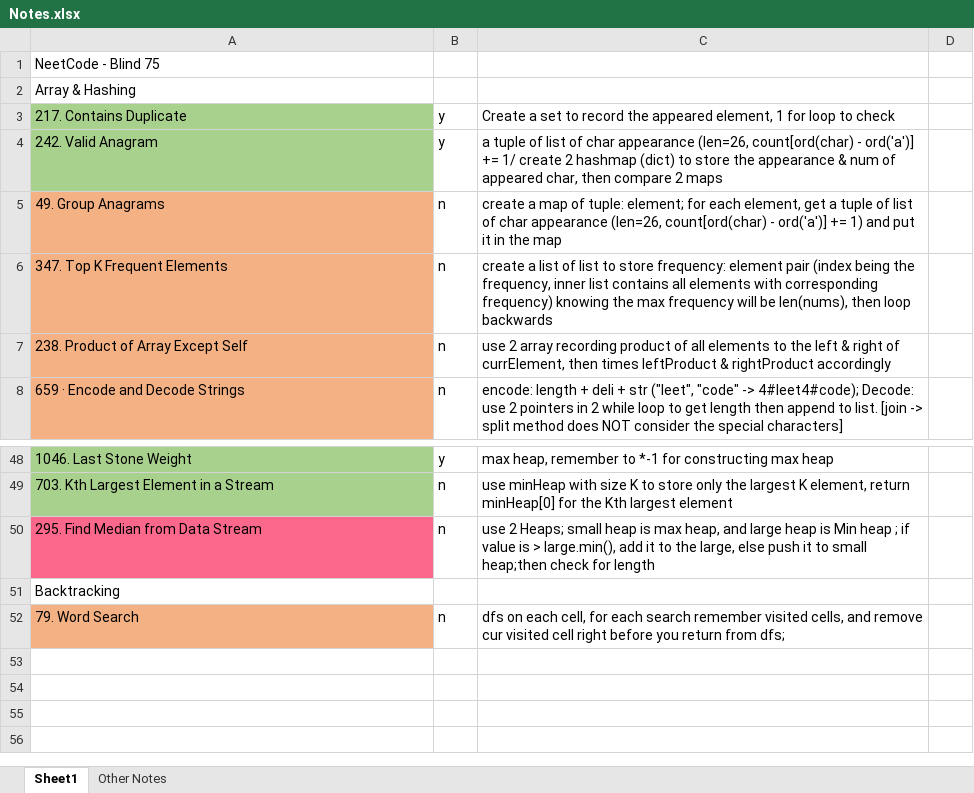
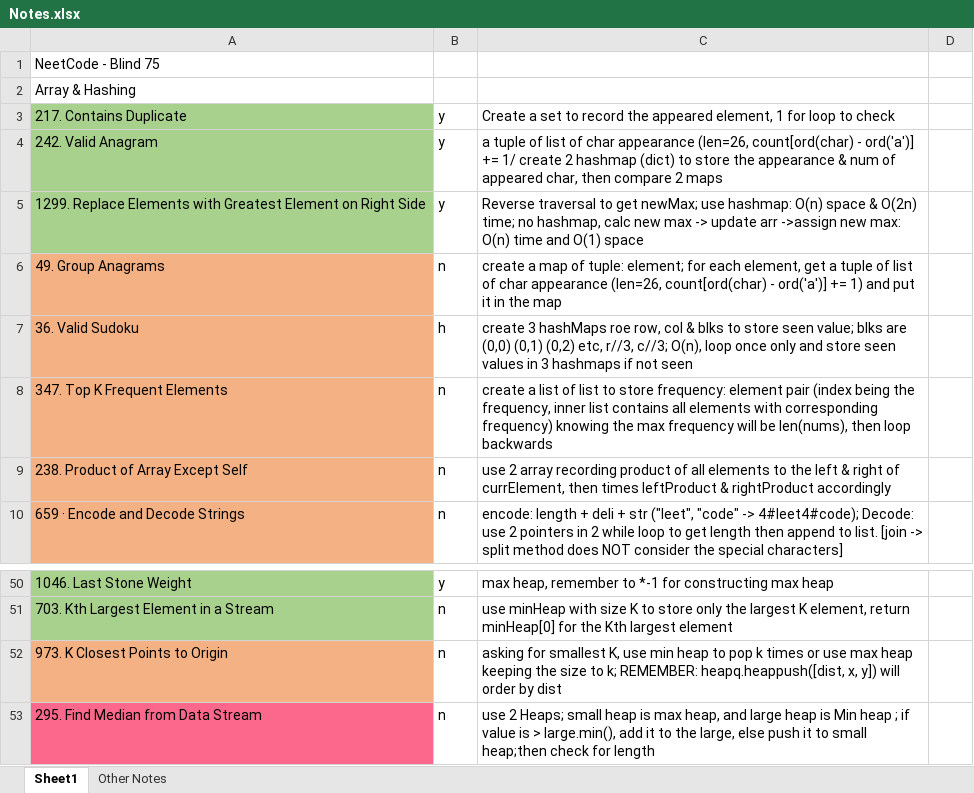
Before and after one commit to liang-bruce/NeetCodePractice, an Excel workbook: Notes.xlsx, sheet Sheet1, drawn as a sheet; only a part is shown, gaps mark what is left out; the shorter side is filled out with more unchanged rows; values as stored, in another font and other column widths than the file's, no borders; the diff names each change by its address in the sheet, - before the commit and + after, or states it on an @@ line.

```diff
--- a/Notes.xlsx (sheet Sheet1)
+++ b/Notes.xlsx (sheet Sheet1)
+row 5: 1299. Replace Elements with Greatest Element on Right Side | y | Reverse traversal to get newMax; use hashmap: O(n) space & O(2n) time; no hashmap, calc new max -> update arr ->assign new max: O(n) time and O(1) space
+row 7: 36. Valid Sudoku | h | create 3 hashMaps roe row, col & blks to store seen value; blks are (0,0) (0,1) (0,2) etc, r//3, c//3; O(n), loop once only and store seen values in 3 hashmaps if not seen
+row 52: 973. K Closest Points to Origin | n | asking for smallest K, use min heap to pop k times or use max heap keeping the size to k; REMEMBER: heapq.heappush([dist, x, y]) will order by dist
```
Also changed, not shown: 3 other files.
